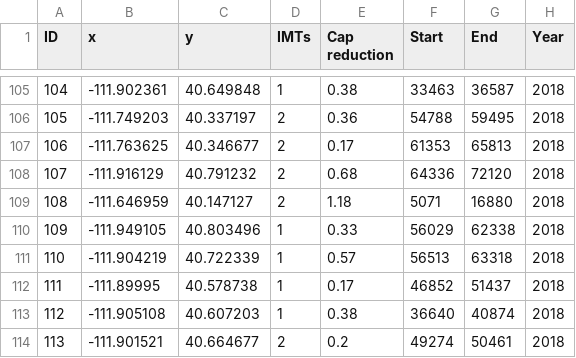
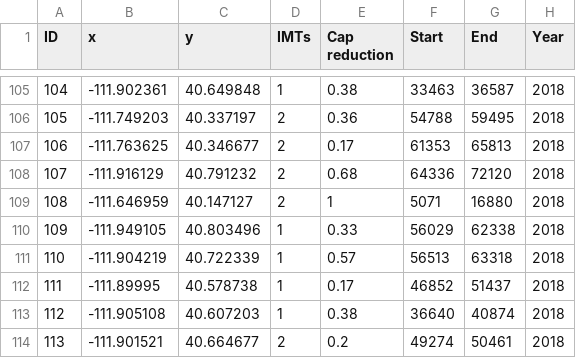
Before and after one commit to djarvis3/BYU_imt_optimization, a CSV file: utah/incidents/UtahIncidents_MATSim.csv, drawn as a sheet; only a part is shown, gaps mark what is left out.

```diff
--- a/utah/incidents/UtahIncidents_MATSim.csv
+++ b/utah/incidents/UtahIncidents_MATSim.csv
@@ -108,3 +108,3 @@
 107,-111.916129,40.791232,2,0.68,64336,72120,2018
-108,-111.646959,40.147127,2,1.18,5071,16880,2018
+108,-111.646959,40.147127,2,1,5071,16880,2018
 109,-111.949105,40.803496,1,0.33,56029,62338,2018
```
Also changed, not shown: 4 other files.
